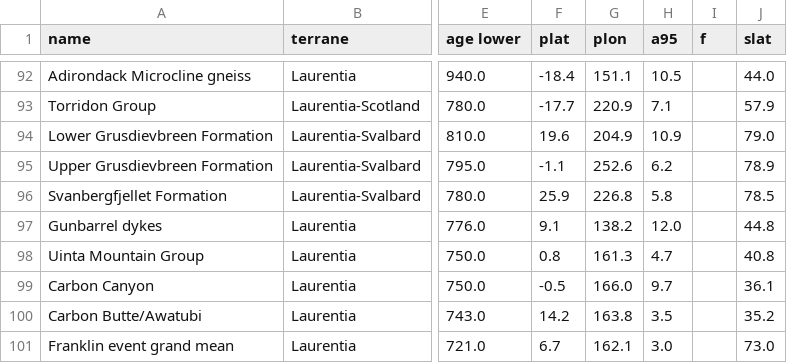
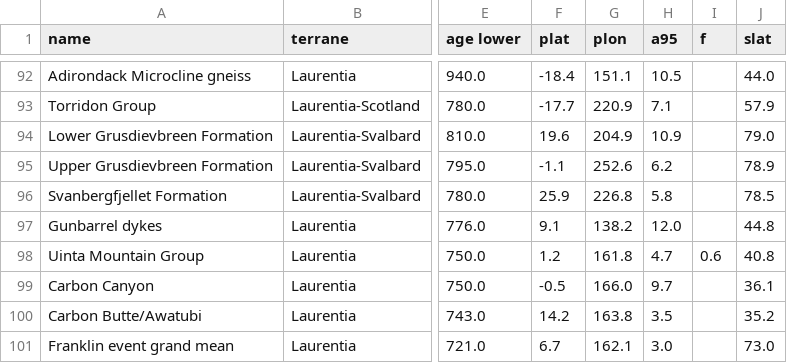
Before and after one commit to Swanson-Hysell-Group/Banxi_Paleomagnetism, a CSV file: Compilations/Output/Laurentia-poles.csv, drawn as a sheet; only a part is shown, gaps mark what is left out; the diff names each change by its address in the sheet, - before the commit and + after, or states it on an @@ line.

```diff
--- a/Compilations/Output/Laurentia-poles.csv
+++ b/Compilations/Output/Laurentia-poles.csv
-F98 (plat): 0.8
+F98 (plat): 1.2
-G98 (plon): 161.3
+G98 (plon): 161.8
-I98 (f): (empty)
+I98 (f): 0.6
```
Also changed, not shown: Compilations/Output/Australia-poles.csv, Compilations/Output/SChina-poles.csv, 12 other files.
